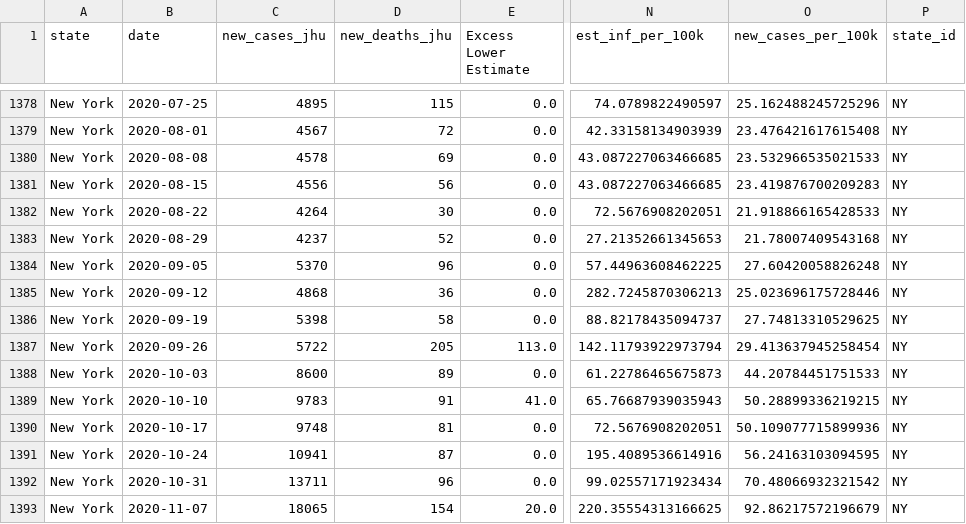
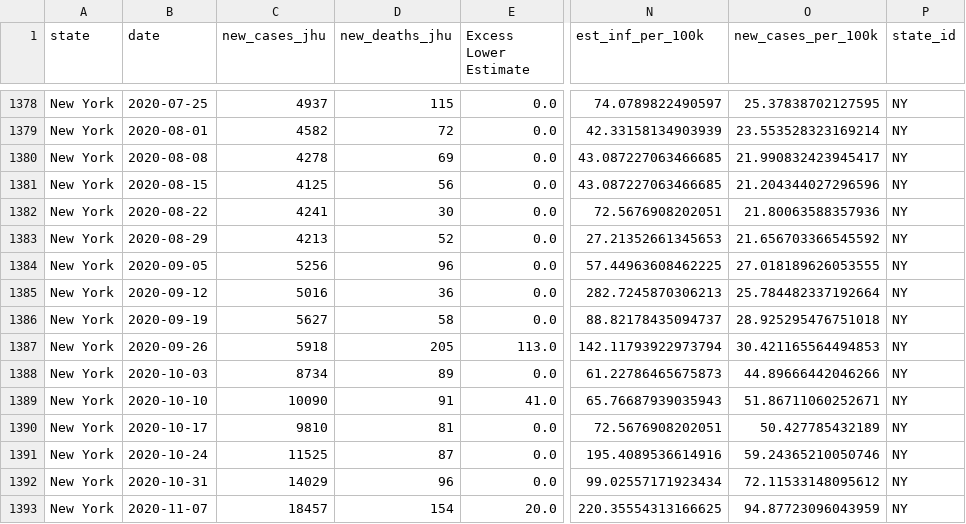
Before and after one commit to robbdunlap/covid_app, a CSV file: data/weekly_est_cases_deaths.csv, drawn as a sheet; only a part is shown, gaps mark what is left out; the diff covers the shown part only; the diff names each change by its address in the sheet, - before the commit and + after, or states it on an @@ line.

```diff
--- a/data/weekly_est_cases_deaths.csv
+++ b/data/weekly_est_cases_deaths.csv
-C1378 (new_cases_jhu): 4895
+C1378 (new_cases_jhu): 4937
-O1378 (new_cases_per_100k): 25.162488245725296
+O1378 (new_cases_per_100k): 25.37838702127595
-C1379 (new_cases_jhu): 4567
+C1379 (new_cases_jhu): 4582
-O1379 (new_cases_per_100k): 23.476421617615408
+O1379 (new_cases_per_100k): 23.553528323169214
-C1380 (new_cases_jhu): 4578
+C1380 (new_cases_jhu): 4278
-O1380 (new_cases_per_100k): 23.532966535021533
+O1380 (new_cases_per_100k): 21.990832423945417
-C1381 (new_cases_jhu): 4556
+C1381 (new_cases_jhu): 4125
-O1381 (new_cases_per_100k): 23.419876700209283
+O1381 (new_cases_per_100k): 21.204344027296596
-C1382 (new_cases_jhu): 4264
+C1382 (new_cases_jhu): 4241
-O1382 (new_cases_per_100k): 21.918866165428533
+O1382 (new_cases_per_100k): 21.80063588357936
-C1383 (new_cases_jhu): 4237
+C1383 (new_cases_jhu): 4213
-O1383 (new_cases_per_100k): 21.78007409543168
+O1383 (new_cases_per_100k): 21.656703366545592
-C1384 (new_cases_jhu): 5370
+C1384 (new_cases_jhu): 5256
-O1384 (new_cases_per_100k): 27.60420058826248
+O1384 (new_cases_per_100k): 27.018189626053555
-C1385 (new_cases_jhu): 4868
+C1385 (new_cases_jhu): 5016
-O1385 (new_cases_per_100k): 25.023696175728446
+O1385 (new_cases_per_100k): 25.784482337192664
-C1386 (new_cases_jhu): 5398
+C1386 (new_cases_jhu): 5627
-O1386 (new_cases_per_100k): 27.74813310529625
+O1386 (new_cases_per_100k): 28.925295476751018
-C1387 (new_cases_jhu): 5722
+C1387 (new_cases_jhu): 5918
-O1387 (new_cases_per_100k): 29.413637945258454
+O1387 (new_cases_per_100k): 30.421165564494853
-C1388 (new_cases_jhu): 8600
+C1388 (new_cases_jhu): 8734
-O1388 (new_cases_per_100k): 44.20784451751533
+O1388 (new_cases_per_100k): 44.89666442046266
-C1389 (new_cases_jhu): 9783
+C1389 (new_cases_jhu): 10090
-O1389 (new_cases_per_100k): 50.28899336219215
+O1389 (new_cases_per_100k): 51.86711060252671
-C1390 (new_cases_jhu): 9748
+C1390 (new_cases_jhu): 9810
-O1390 (new_cases_per_100k): 50.109077715899936
+O1390 (new_cases_per_100k): 50.427785432189
-C1391 (new_cases_jhu): 10941
+C1391 (new_cases_jhu): 11525
-O1391 (new_cases_per_100k): 56.24163103094595
+O1391 (new_cases_per_100k): 59.24365210050746
-C1392 (new_cases_jhu): 13711
+C1392 (new_cases_jhu): 14029
-O1392 (new_cases_per_100k): 70.48066932321542
+O1392 (new_cases_per_100k): 72.11533148095612
-C1393 (new_cases_jhu): 18065
+C1393 (new_cases_jhu): 18457
-O1393 (new_cases_per_100k): 92.86217572196679
+O1393 (new_cases_per_100k): 94.87723096043959
```
Also changed, not shown: 46 edited cells elsewhere in this file, data/proportion_pop_infected.csv, 1 other file.
